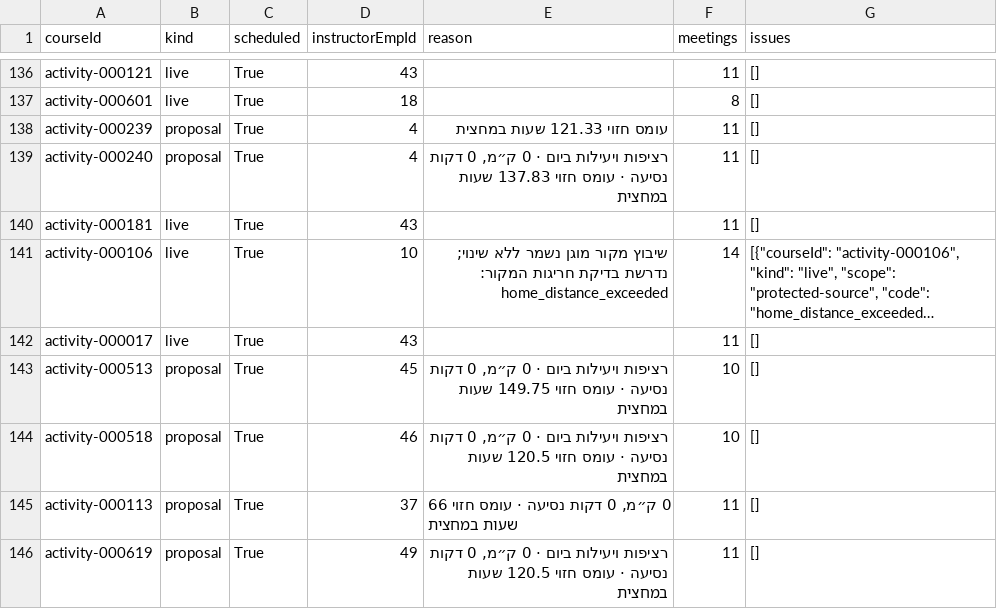
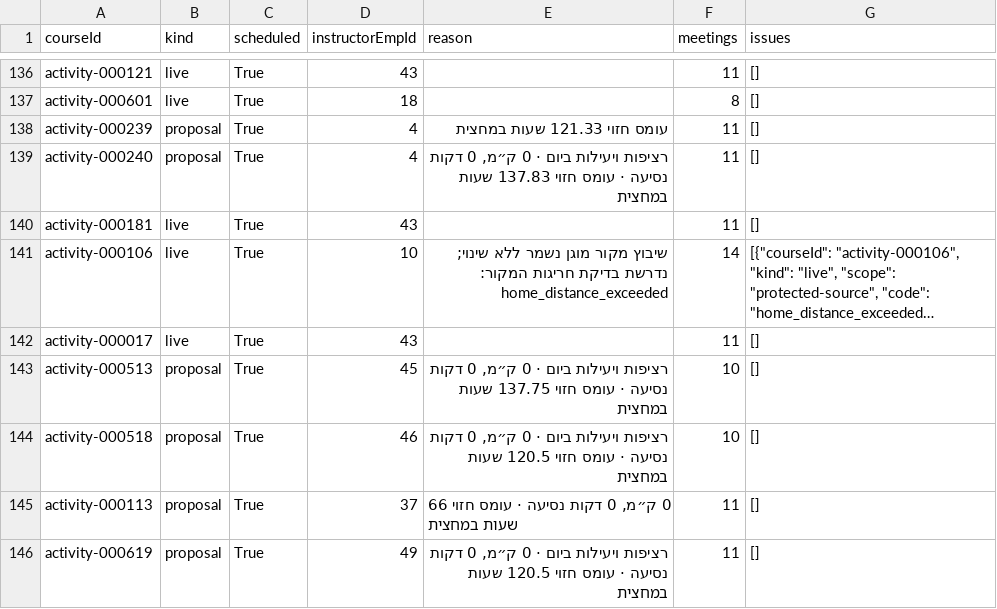
Before and after one commit to Taasiyeda2026/dashboard_system, a CSV file: docs/scheduling-new-core-20261010/activities.csv, drawn as a sheet; only a part is shown, gaps mark what is left out; long unchanged cells end in …; the diff covers the shown part only; the diff names each change by its address in the sheet, - before the commit and + after, or states it on an @@ line.

Commit message:
fix(scheduling): close v37 scheduling contracts and prove atomic national save

```diff
--- a/docs/scheduling-new-core-20261010/activities.csv
+++ b/docs/scheduling-new-core-20261010/activities.csv
-E143 (reason): …עומס חזוי 149.75 שעות במחצית
+E143 (reason): …עומס חזוי 137.75 שעות במחצית
```
Also changed, not shown: 27 edited cells elsewhere in this file, docs/scheduling-new-core-20261010/instructors.csv, 35 other files.
